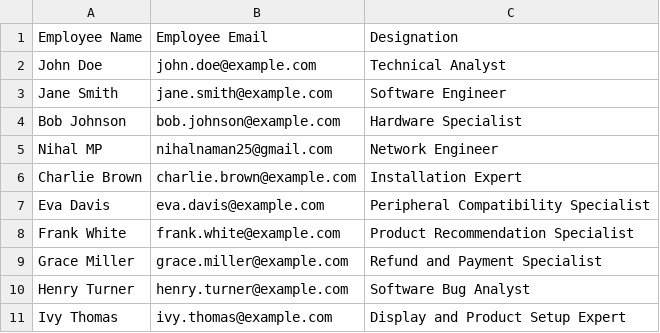
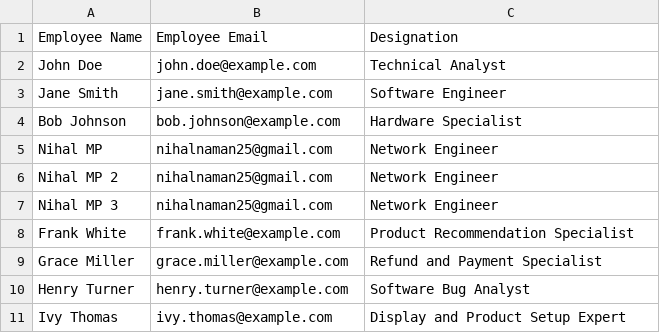
Before and after one commit to chandru1003/RPA-Projects, a CSV file: Routine IT Support Task Automation Bot/Data/Input/TechnicalDepartment.csv, drawn as a sheet.

Commit message:
Technical Department 0.0.4 - distributing work among employees  0.01

```diff
--- a/Routine IT Support Task Automation Bot/Data/Input/TechnicalDepartment.csv
+++ b/Routine IT Support Task Automation Bot/Data/Input/TechnicalDepartment.csv
@@ -5,4 +5,4 @@ Bob Johnson,bob.johnson@example.com,Hardware Specialist
 Nihal MP,nihalnaman25@gmail.com,Network Engineer
-Charlie Brown,charlie.brown@example.com,Installation Expert
-Eva Davis,eva.davis@example.com,Peripheral Compatibility Specialist
+Nihal MP 2,nihalnaman25@gmail.com,Network Engineer
+Nihal MP 3,nihalnaman25@gmail.com,Network Engineer
 Frank White,frank.white@example.com,Product Recommendation Specialist
```
Also changed, not shown: 3 other files.
